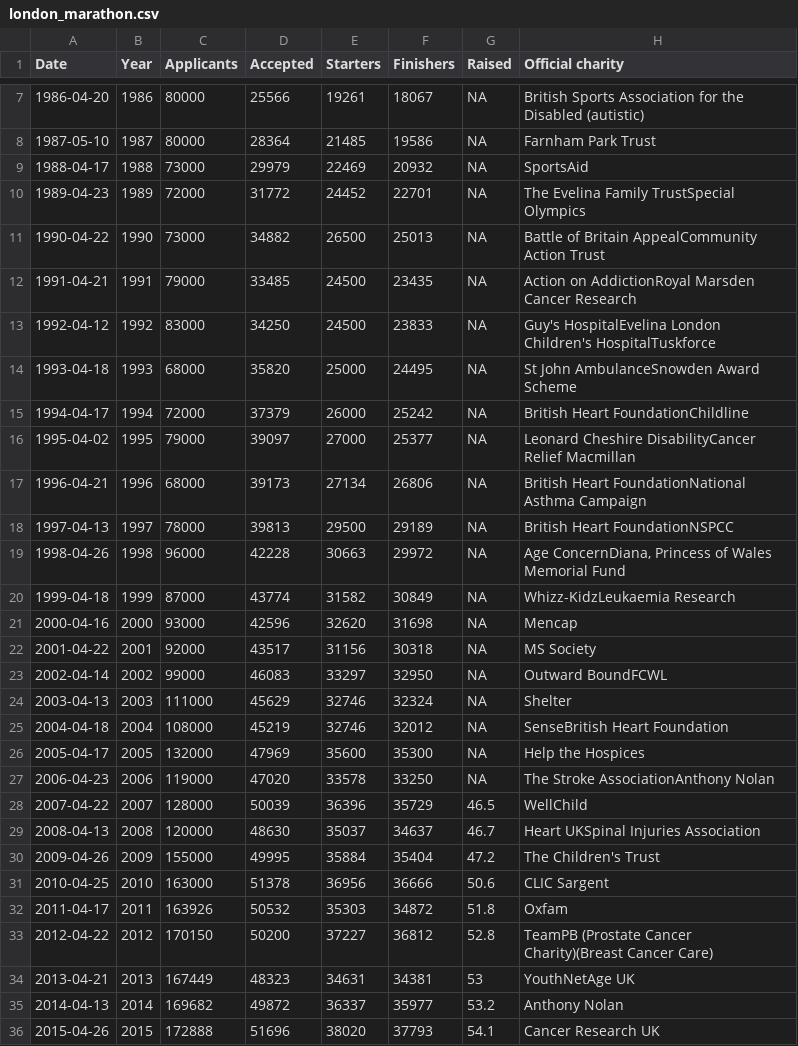
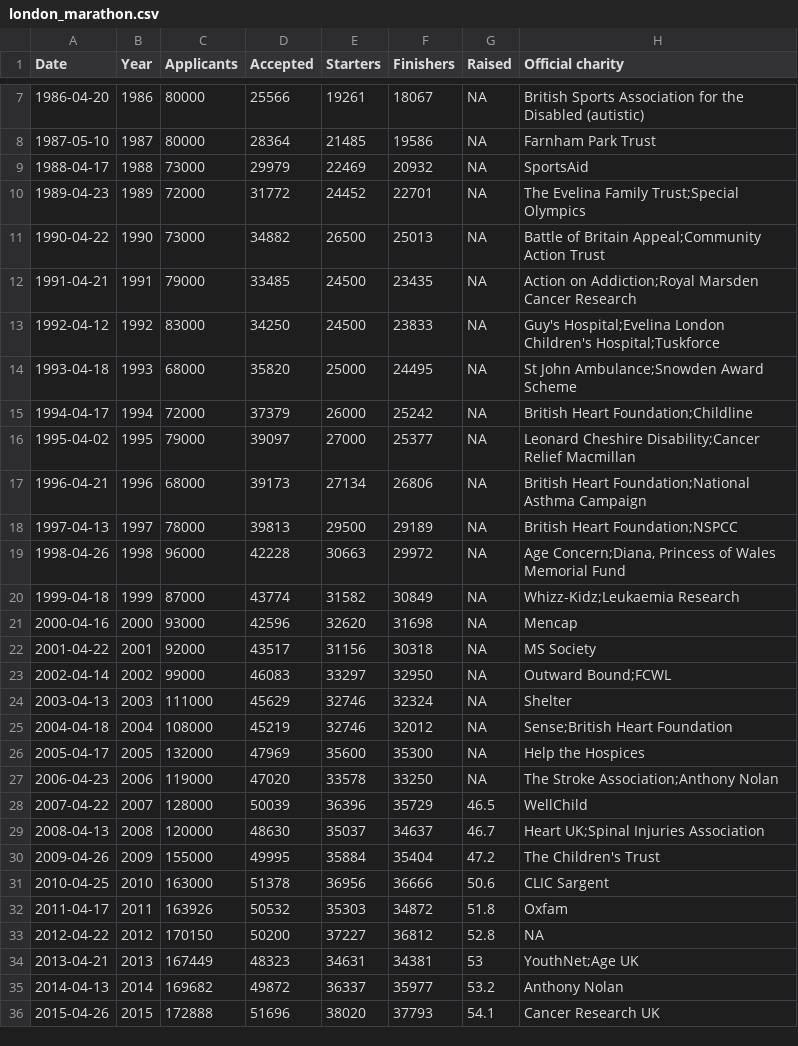
Before and after one commit to nrennie/LondonMarathon, a CSV file: data-raw/london_marathon.csv, drawn as a sheet; only a part is shown, gaps mark what is left out; the diff covers the shown part only.

Commit message:
update charity process code

```diff
--- a/data-raw/london_marathon.csv
+++ b/data-raw/london_marathon.csv
@@ -9,22 +9,22 @@ Date,Year,Applicants,Accepted,Starters,Finishers,Raised,Official charity
 1988-04-17,1988,73000,29979,22469,20932,NA,SportsAid
-1989-04-23,1989,72000,31772,24452,22701,NA,The Evelina Family TrustSpecial Olympics
-1990-04-22,1990,73000,34882,26500,25013,NA,Battle of Britain AppealCommunity Action Trust
-1991-04-21,1991,79000,33485,24500,23435,NA,Action on AddictionRoyal Marsden Cancer Research
-1992-04-12,1992,83000,34250,24500,23833,NA,Guy's HospitalEvelina London Children's HospitalTuskforce
-1993-04-18,1993,68000,35820,25000,24495,NA,St John AmbulanceSnowden Award Scheme
-1994-04-17,1994,72000,37379,26000,25242,NA,British Heart FoundationChildline
-1995-04-02,1995,79000,39097,27000,25377,NA,Leonard Cheshire DisabilityCancer Relief Macmillan
-1996-04-21,1996,68000,39173,27134,26806,NA,British Heart FoundationNational Asthma Campaign
-1997-04-13,1997,78000,39813,29500,29189,NA,British Heart FoundationNSPCC
-1998-04-26,1998,96000,42228,30663,29972,NA,"Age ConcernDiana, Princess of Wales Memorial Fund"
-1999-04-18,1999,87000,43774,31582,30849,NA,Whizz-KidzLeukaemia Research
+1989-04-23,1989,72000,31772,24452,22701,NA,The Evelina Family Trust;Special Olympics
+1990-04-22,1990,73000,34882,26500,25013,NA,Battle of Britain Appeal;Community Action Trust
+1991-04-21,1991,79000,33485,24500,23435,NA,Action on Addiction;Royal Marsden Cancer Research
+1992-04-12,1992,83000,34250,24500,23833,NA,Guy's Hospital;Evelina London Children's Hospital;Tuskforce
+1993-04-18,1993,68000,35820,25000,24495,NA,St John Ambulance;Snowden Award Scheme
+1994-04-17,1994,72000,37379,26000,25242,NA,British Heart Foundation;Childline
+1995-04-02,1995,79000,39097,27000,25377,NA,Leonard Cheshire Disability;Cancer Relief Macmillan
+1996-04-21,1996,68000,39173,27134,26806,NA,British Heart Foundation;National Asthma Campaign
+1997-04-13,1997,78000,39813,29500,29189,NA,British Heart Foundation;NSPCC
+1998-04-26,1998,96000,42228,30663,29972,NA,"Age Concern;Diana, Princess of Wales Memorial Fund"
+1999-04-18,1999,87000,43774,31582,30849,NA,Whizz-Kidz;Leukaemia Research
 2000-04-16,2000,93000,42596,32620,31698,NA,Mencap
 2001-04-22,2001,92000,43517,31156,30318,NA,MS Society
-2002-04-14,2002,99000,46083,33297,32950,NA,Outward BoundFCWL
+2002-04-14,2002,99000,46083,33297,32950,NA,Outward Bound;FCWL
 2003-04-13,2003,111000,45629,32746,32324,NA,Shelter
-2004-04-18,2004,108000,45219,32746,32012,NA,SenseBritish Heart Foundation
+2004-04-18,2004,108000,45219,32746,32012,NA,Sense;British Heart Foundation
 2005-04-17,2005,132000,47969,35600,35300,NA,Help the Hospices
-2006-04-23,2006,119000,47020,33578,33250,NA,The Stroke AssociationAnthony Nolan
+2006-04-23,2006,119000,47020,33578,33250,NA,The Stroke Association;Anthony Nolan
 2007-04-22,2007,128000,50039,36396,35729,46.5,WellChild
-2008-04-13,2008,120000,48630,35037,34637,46.7,Heart UKSpinal Injuries Association
+2008-04-13,2008,120000,48630,35037,34637,46.7,Heart UK;Spinal Injuries Association
 2009-04-26,2009,155000,49995,35884,35404,47.2,The Children's Trust
@@ -32,4 +32,4 @@ Date,Year,Applicants,Accepted,Starters,Finishers,Raised,Official charity
 2011-04-17,2011,163926,50532,35303,34872,51.8,Oxfam
-2012-04-22,2012,170150,50200,37227,36812,52.8,TeamPB (Prostate Cancer Charity)(Breast Cancer Care)
-2013-04-21,2013,167449,48323,34631,34381,53,YouthNetAge UK
+2012-04-22,2012,170150,50200,37227,36812,52.8,NA
+2013-04-21,2013,167449,48323,34631,34381,53,YouthNet;Age UK
 2014-04-13,2014,169682,49872,36337,35977,53.2,Anthony Nolan
```
Also changed, not shown: 2 edited cells elsewhere in this file, 2 other files.
